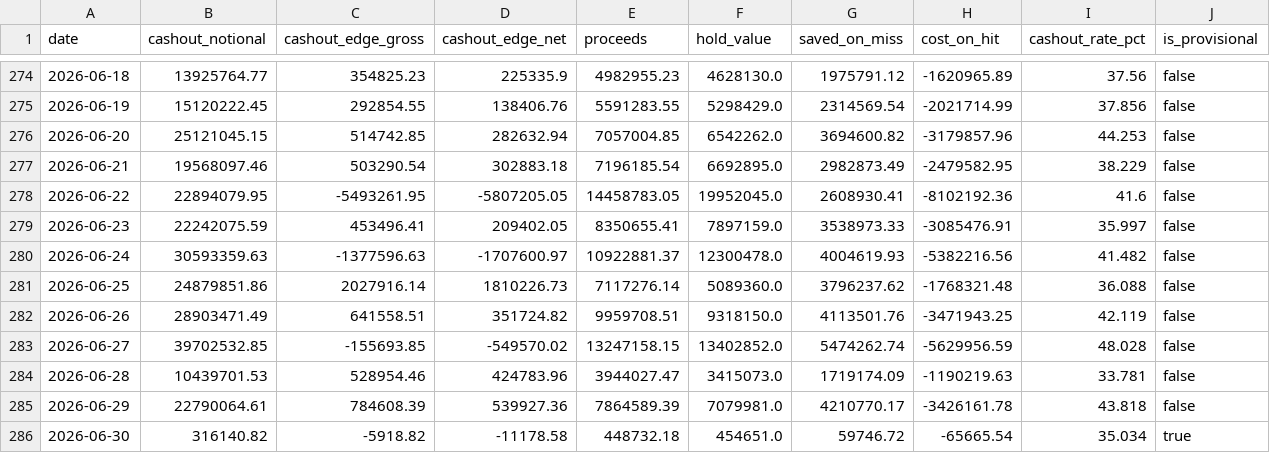
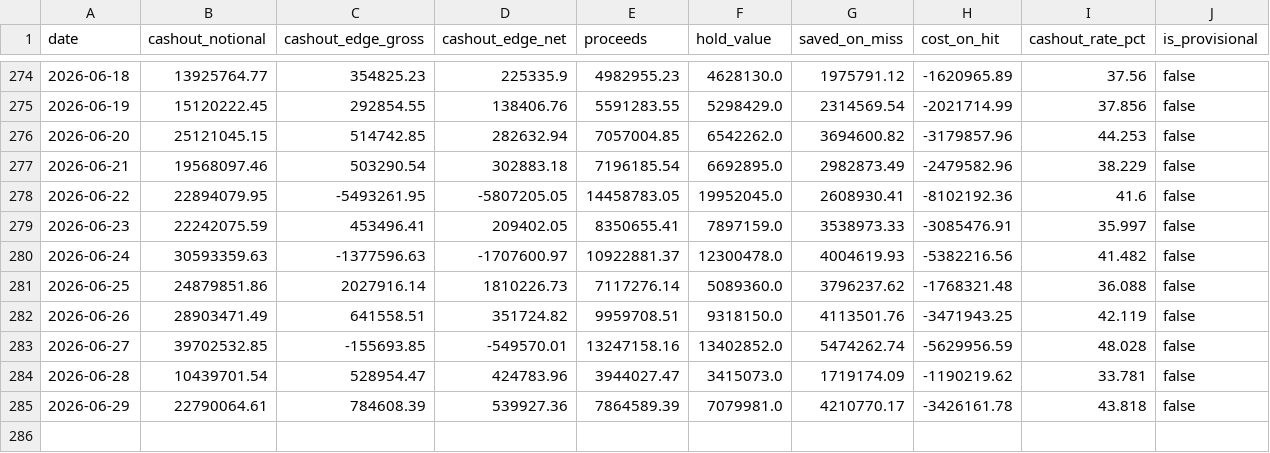
Before and after one commit to Doboyle95/kalshi-dashboard, a CSV file: src/data/parlay_cashout_daily.csv, drawn as a sheet; only a part is shown, gaps mark what is left out.

Commit message:
data: 2026-06-30 17:33 ET - 843,480,078 contracts

```diff
--- a/src/data/parlay_cashout_daily.csv
+++ b/src/data/parlay_cashout_daily.csv
@@ -276,3 +276,3 @@ date,cashout_notional,cashout_edge_gross,cashout_edge_net,proceeds,hold_value,sa
 2026-06-20,25121045.15,514742.85,282632.94,7057004.85,6542262.0,3694600.82,-3179857.96,44.253,false
-2026-06-21,19568097.46,503290.54,302883.18,7196185.54,6692895.0,2982873.49,-2479582.95,38.229,false
+2026-06-21,19568097.46,503290.54,302883.18,7196185.54,6692895.0,2982873.49,-2479582.96,38.229,false
 2026-06-22,22894079.95,-5493261.95,-5807205.05,14458783.05,19952045.0,2608930.41,-8102192.36,41.6,false
@@ -282,5 +282,4 @@ date,cashout_notional,cashout_edge_gross,cashout_edge_net,proceeds,hold_value,sa
 2026-06-26,28903471.49,641558.51,351724.82,9959708.51,9318150.0,4113501.76,-3471943.25,42.119,false
-2026-06-27,39702532.85,-155693.85,-549570.02,13247158.15,13402852.0,5474262.74,-5629956.59,48.028,false
-2026-06-28,10439701.53,528954.46,424783.96,3944027.47,3415073.0,1719174.09,-1190219.63,33.781,false
+2026-06-27,39702532.85,-155693.85,-549570.01,13247158.16,13402852.0,5474262.74,-5629956.59,48.028,false
+2026-06-28,10439701.54,528954.47,424783.96,3944027.47,3415073.0,1719174.09,-1190219.62,33.781,false
 2026-06-29,22790064.61,784608.39,539927.36,7864589.39,7079981.0,4210770.17,-3426161.78,43.818,false
-2026-06-30,316140.82,-5918.82,-11178.58,448732.18,454651.0,59746.72,-65665.54,35.034,true
```
Also changed, not shown: src/data/parlay_pnl_unified_daily.csv, 1 other file.
